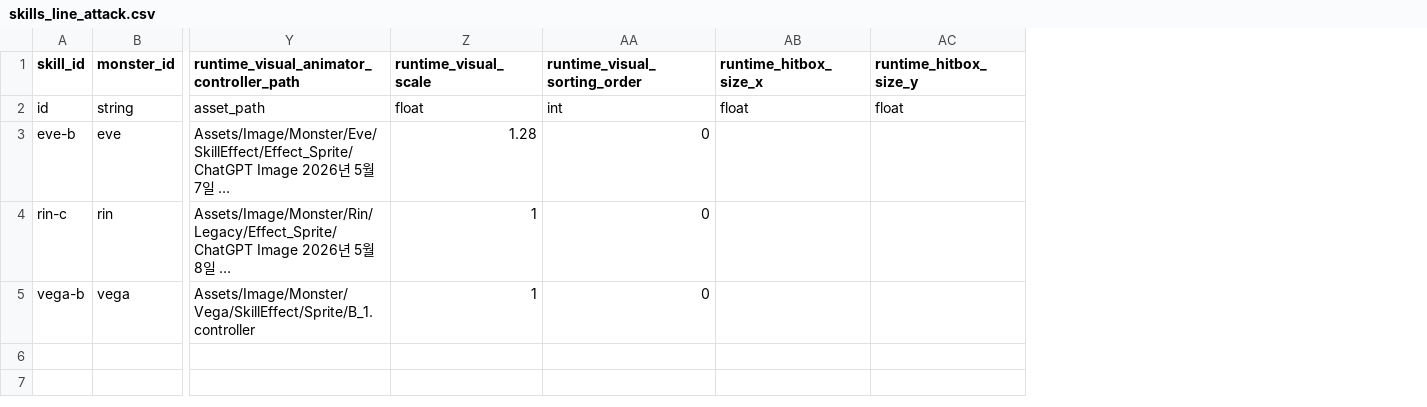
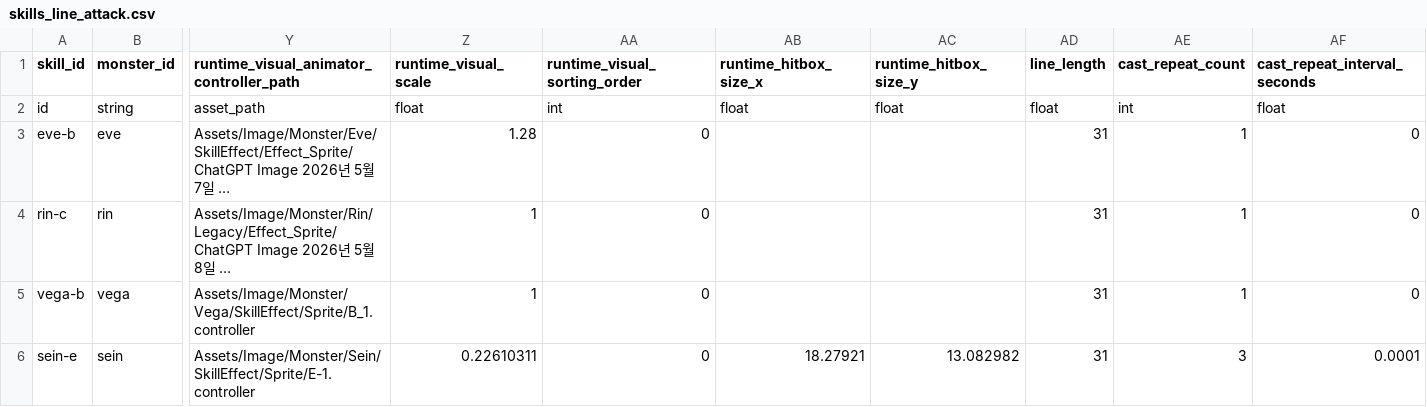
Before and after one commit to t331277-collab/Pakuri_Tower_Defense, a CSV file: Pakuri/Assets/CSVdata/authoring/monster/skills/base/line_attack/skills_line_attack.csv, drawn as a sheet; only a part is shown, gaps mark what is left out; long unchanged cells end in …; rows hold the shown columns only; the diff names each change by its address in the sheet, - before the commit and + after, or states it on an @@ line.

```diff
--- a/Pakuri/Assets/CSVdata/authoring/monster/skills/base/line_attack/skills_line_attack.csv
+++ b/Pakuri/Assets/CSVdata/authoring/monster/skills/base/line_attack/skills_line_attack.csv
+column AD (line_length), rows 2-5: float | 31 | 31 | 31
+column AE (cast_repeat_count), rows 2-5: int | 1 | 1 | 1
+column AF (cast_repeat_interval_seconds), rows 2-5: float | 0 | 0 | 0
+row 6: sein-e | sein | Assets/Image/Monster/Sein/SkillEffect/Sprite/E-1.controller | 0.22610311 | 0 | 18.27921 | 13.082982 | 31 | 3 | 0.0001
```
Also changed, not shown: Pakuri/Assets/CSVdata/authoring/monster/skills/base/single_attack/skills_single_attack.csv, Pakuri/Assets/CSVdata/authoring/monster/skills/choices/line_attack/skill_choices_line_attack.csv, 48 other files.
